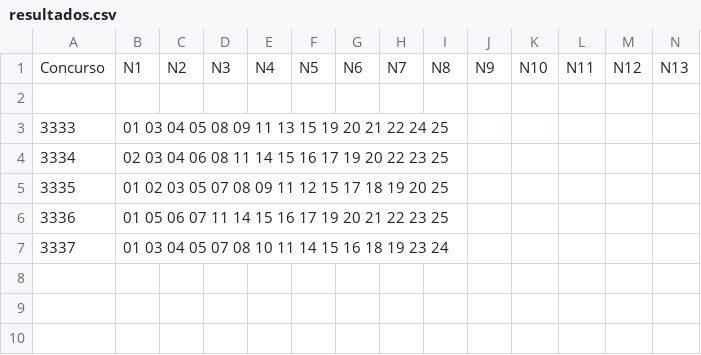
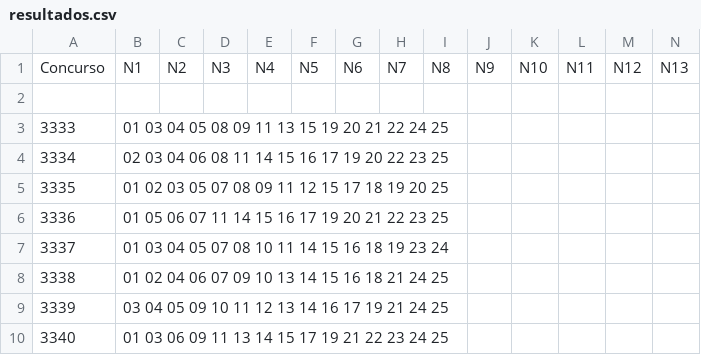
Before and after one commit to RenanDevKF/the-first-no-one-forgets, a CSV file: Algoritimos/Analise-Jogos/resultados.csv, drawn as a sheet; only a part is shown; rows hold the shown columns only; the diff names each change by its address in the sheet, - before the commit and + after, or states it on an @@ line.

```diff
--- a/Algoritimos/Analise-Jogos/resultados.csv
+++ b/Algoritimos/Analise-Jogos/resultados.csv
+row 8: 3338 | 01 02 04 06 07 09 10 13 14 15 16 18 21 24 25
+row 9: 3339 | 03 04 05 09 10 11 12 13 14 16 17 19 21 24 25
+row 10: 3340 | 01 03 06 09 11 13 14 15 17 19 21 22 23 24 25
```
Also changed, not shown: Algoritimos/Analise-Jogos/resultados_lotofacil_corrigido.csv.
